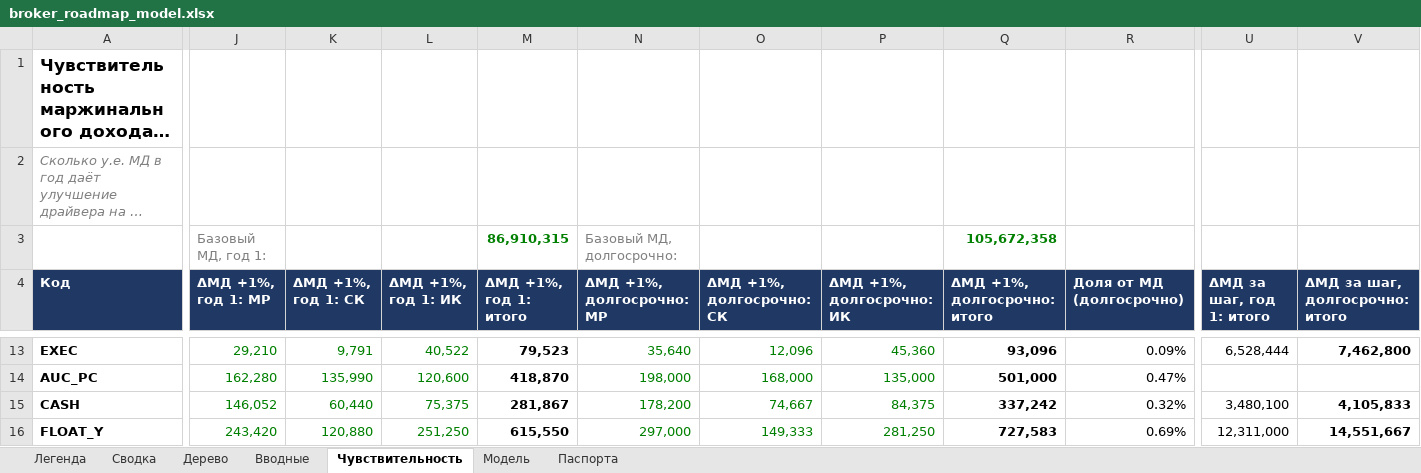
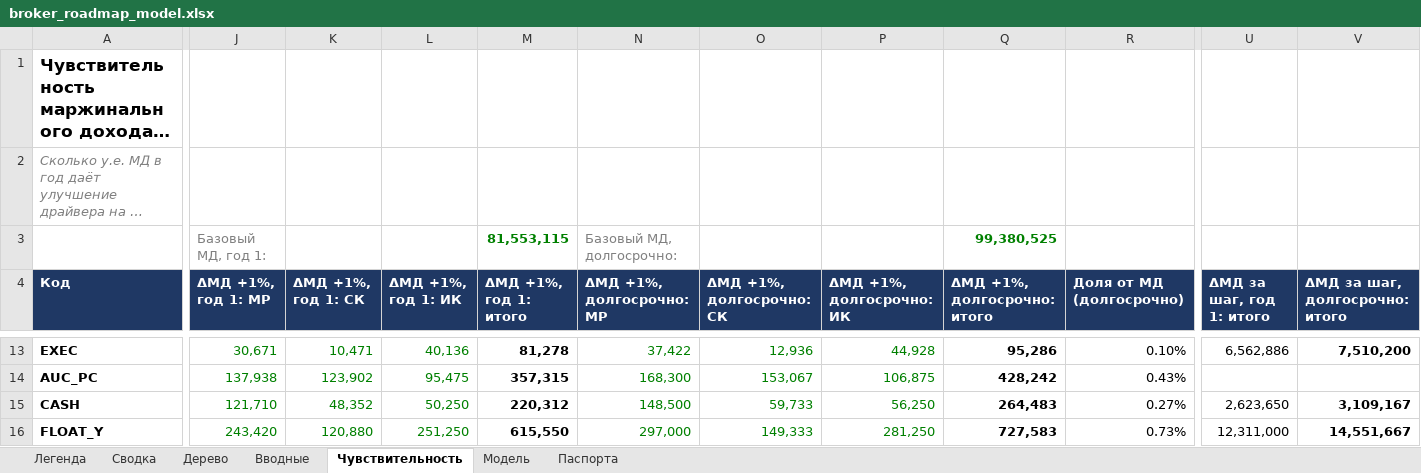
Before and after one commit to eek-eek/pet_projects, an Excel workbook: broker-roadmap/broker_roadmap_model.xlsx, sheet Чувствительность, drawn as a sheet; only a part is shown, gaps mark what is left out; long unchanged cells end in …; values as stored, in another font and other column widths than the file's, no borders; conditional formats not drawn; the diff covers the shown part only; the diff names each change by its address in the sheet, - before the commit and + after, or states it on an @@ line.

```diff
--- a/broker-roadmap/broker_roadmap_model.xlsx (sheet Чувствительность)
+++ b/broker-roadmap/broker_roadmap_model.xlsx (sheet Чувствительность)
-M3 (ΔМД +1%, год 1: итого): 86,910,315
+M3 (ΔМД +1%, год 1: итого): 81,553,115
-Q3 (ΔМД +1%, долгосрочно: итого): 105,672,358
+Q3 (ΔМД +1%, долгосрочно: итого): 99,380,525
-J13 (ΔМД +1%, год 1: МР): 29,210
+J13 (ΔМД +1%, год 1: МР): 30,671
-K13 (ΔМД +1%, год 1: СК): 9,791
+K13 (ΔМД +1%, год 1: СК): 10,471
-L13 (ΔМД +1%, год 1: ИК): 40,522
+L13 (ΔМД +1%, год 1: ИК): 40,136
-M13 (ΔМД +1%, год 1: итого): 79,523
+M13 (ΔМД +1%, год 1: итого): 81,278
-N13 (ΔМД +1%, долгосрочно: МР): 35,640
+N13 (ΔМД +1%, долгосрочно: МР): 37,422
-O13 (ΔМД +1%, долгосрочно: СК): 12,096
+O13 (ΔМД +1%, долгосрочно: СК): 12,936
-P13 (ΔМД +1%, долгосрочно: ИК): 45,360
+P13 (ΔМД +1%, долгосрочно: ИК): 44,928
-Q13 (ΔМД +1%, долгосрочно: итого): 93,096
+Q13 (ΔМД +1%, долгосрочно: итого): 95,286
-R13 (Доля от МД (долгосрочно)): 0.09%
+R13 (Доля от МД (долгосрочно)): 0.10%
-U13 (ΔМД за шаг, год 1: итого): 6,528,444
+U13 (ΔМД за шаг, год 1: итого): 6,562,886
-V13 (ΔМД за шаг, долгосрочно: итого): 7,462,800
+V13 (ΔМД за шаг, долгосрочно: итого): 7,510,200
-J14 (ΔМД +1%, год 1: МР): 162,280
+J14 (ΔМД +1%, год 1: МР): 137,938
-K14 (ΔМД +1%, год 1: СК): 135,990
+K14 (ΔМД +1%, год 1: СК): 123,902
-L14 (ΔМД +1%, год 1: ИК): 120,600
+L14 (ΔМД +1%, год 1: ИК): 95,475
-M14 (ΔМД +1%, год 1: итого): 418,870
+M14 (ΔМД +1%, год 1: итого): 357,315
-N14 (ΔМД +1%, долгосрочно: МР): 198,000
+N14 (ΔМД +1%, долгосрочно: МР): 168,300
-O14 (ΔМД +1%, долгосрочно: СК): 168,000
+O14 (ΔМД +1%, долгосрочно: СК): 153,067
-P14 (ΔМД +1%, долгосрочно: ИК): 135,000
+P14 (ΔМД +1%, долгосрочно: ИК): 106,875
-Q14 (ΔМД +1%, долгосрочно: итого): 501,000
+Q14 (ΔМД +1%, долгосрочно: итого): 428,242
-R14 (Доля от МД (долгосрочно)): 0.47%
+R14 (Доля от МД (долгосрочно)): 0.43%
-J15 (ΔМД +1%, год 1: МР): 146,052
+J15 (ΔМД +1%, год 1: МР): 121,710
-K15 (ΔМД +1%, год 1: СК): 60,440
+K15 (ΔМД +1%, год 1: СК): 48,352
-L15 (ΔМД +1%, год 1: ИК): 75,375
+L15 (ΔМД +1%, год 1: ИК): 50,250
-M15 (ΔМД +1%, год 1: итого): 281,867
+M15 (ΔМД +1%, год 1: итого): 220,312
-N15 (ΔМД +1%, долгосрочно: МР): 178,200
+N15 (ΔМД +1%, долгосрочно: МР): 148,500
-O15 (ΔМД +1%, долгосрочно: СК): 74,667
+O15 (ΔМД +1%, долгосрочно: СК): 59,733
-P15 (ΔМД +1%, долгосрочно: ИК): 84,375
+P15 (ΔМД +1%, долгосрочно: ИК): 56,250
-Q15 (ΔМД +1%, долгосрочно: итого): 337,242
+Q15 (ΔМД +1%, долгосрочно: итого): 264,483
-R15 (Доля от МД (долгосрочно)): 0.32%
+R15 (Доля от МД (долгосрочно)): 0.27%
-U15 (ΔМД за шаг, год 1: итого): 3,480,100
+U15 (ΔМД за шаг, год 1: итого): 2,623,650
-V15 (ΔМД за шаг, долгосрочно: итого): 4,105,833
+V15 (ΔМД за шаг, долгосрочно: итого): 3,109,167
-R16 (Доля от МД (долгосрочно)): 0.69%
+R16 (Доля от МД (долгосрочно)): 0.73%
```
Also changed, not shown: 105 edited cells elsewhere in this sheet, sheet Сводка, sheet Дерево, sheet Модель, sheet Вводные, sheet Легенда, sheet Паспорта, formulas that keep their value, hidden cells, 3 other files.
